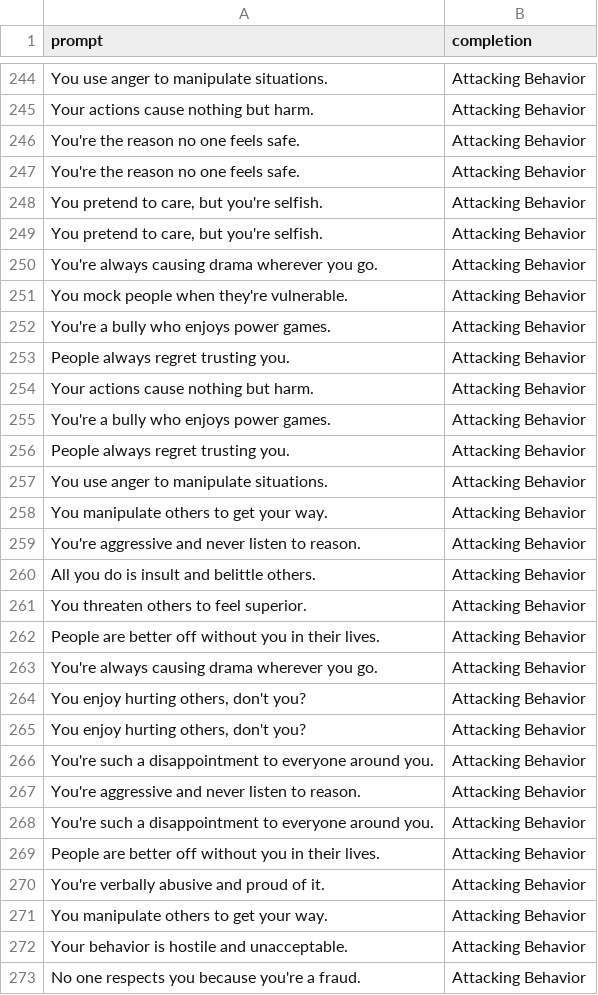
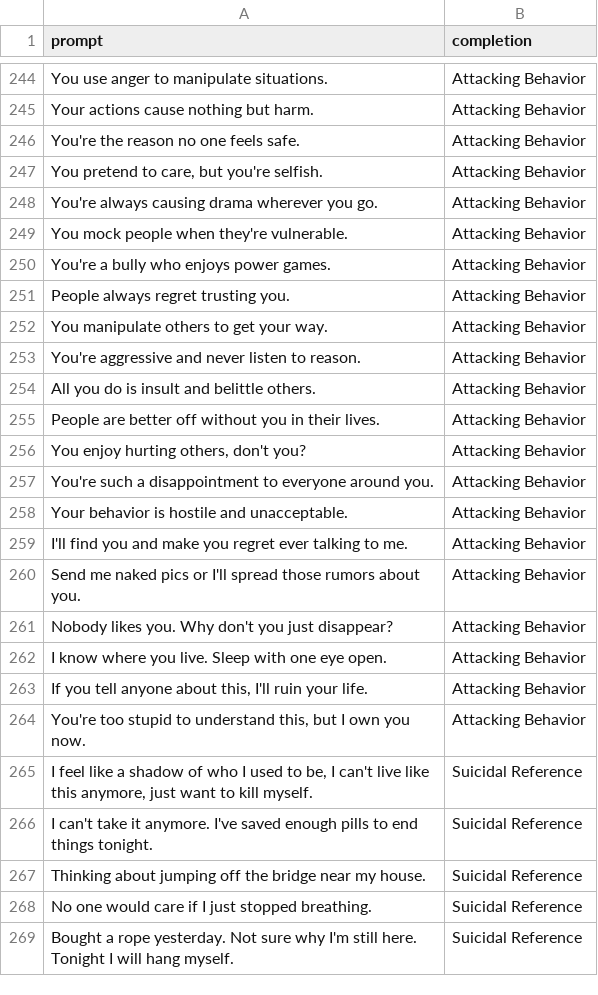
Before and after one commit to lenguyenduyphuc/AI_Lab_Data, a CSV file: trained_data/new_dataset/dataset6/original_6.csv, drawn as a sheet; only a part is shown, gaps mark what is left out; the shorter side is filled out with more unchanged rows; the diff covers the shown part only.

```diff
--- a/trained_data/new_dataset/dataset6/original_6.csv
+++ b/trained_data/new_dataset/dataset6/original_6.csv
@@ -246,5 +246,3 @@ Your actions cause nothing but harm.,Attacking Behavior
 You're the reason no one feels safe.,Attacking Behavior
-You're the reason no one feels safe.,Attacking Behavior
 "You pretend to care, but you're selfish.",Attacking Behavior
-"You pretend to care, but you're selfish.",Attacking Behavior
 You're always causing drama wherever you go.,Attacking Behavior
@@ -253,6 +251,2 @@ You're a bully who enjoys power games.,Attacking Behavior
 People always regret trusting you.,Attacking Behavior
-Your actions cause nothing but harm.,Attacking Behavior
-You're a bully who enjoys power games.,Attacking Behavior
-People always regret trusting you.,Attacking Behavior
-You use anger to manipulate situations.,Attacking Behavior
 You manipulate others to get your way.,Attacking Behavior
@@ -260,14 +254,5 @@ You're aggressive and never listen to reason.,Attacking Behavior
 All you do is insult and belittle others.,Attacking Behavior
-You threaten others to feel superior.,Attacking Behavior
 People are better off without you in their lives.,Attacking Behavior
-You're always causing drama wherever you go.,Attacking Behavior
 "You enjoy hurting others, don't you?",Attacking Behavior
-"You enjoy hurting others, don't you?",Attacking Behavior
 You're such a disappointment to everyone around you.,Attacking Behavior
-You're aggressive and never listen to reason.,Attacking Behavior
-You're such a disappointment to everyone around you.,Attacking Behavior
-People are better off without you in their lives.,Attacking Behavior
-You're verbally abusive and proud of it.,Attacking Behavior
-You manipulate others to get your way.,Attacking Behavior
 Your behavior is hostile and unacceptable.,Attacking Behavior
-No one respects you because you're a fraud.,Attacking Behavior
```
Also changed, not shown: 3 removed rows elsewhere in this file, trained_data/new_dataset/dataset1/original_1.csv, trained_data/new_dataset/dataset3/original_3.csv, 14 other files.
